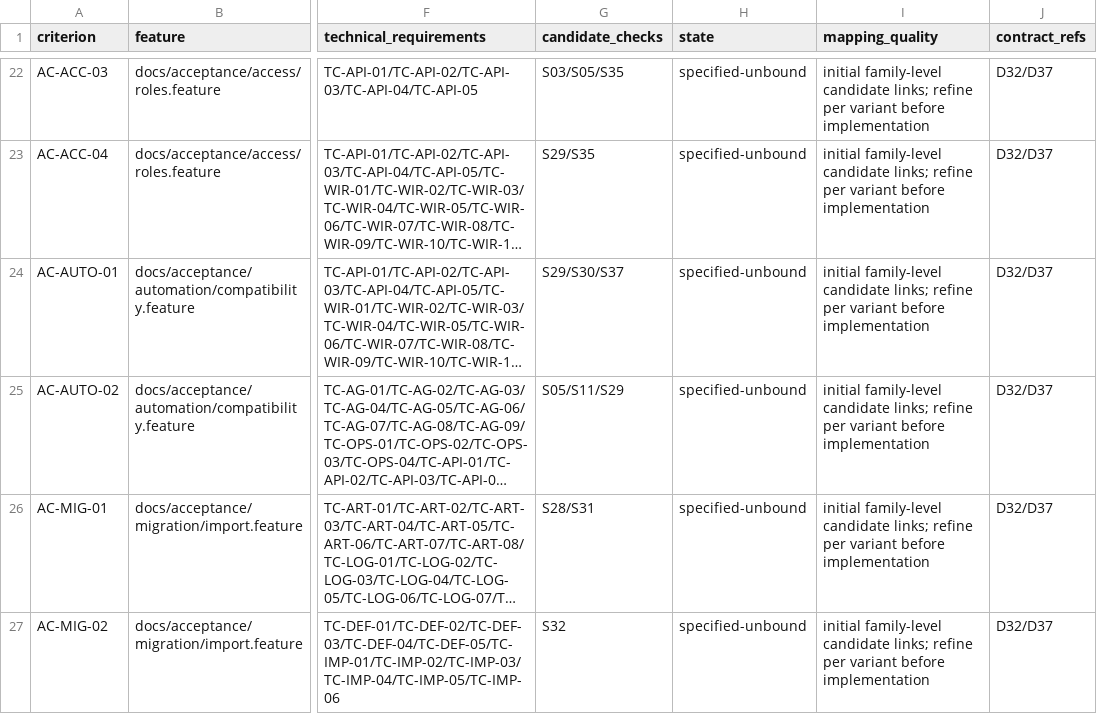
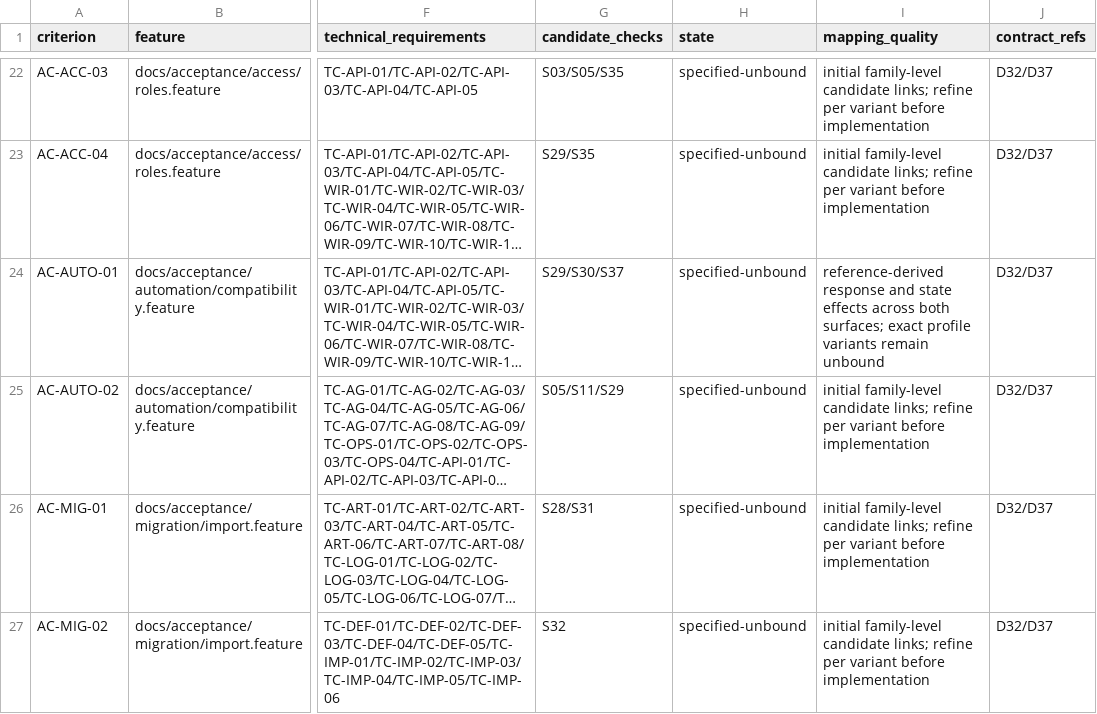
Before and after one commit to iXab3r/Vivarium, a TSV file: .workspace/workstreams/coherent-refactor/acceptance-map.tsv, drawn as a sheet; only a part is shown, gaps mark what is left out; long unchanged cells end in …; the diff covers the shown part only; the diff names each change by its address in the sheet, - before the commit and + after, or states it on an @@ line.

```diff
--- a/.workspace/workstreams/coherent-refactor/acceptance-map.tsv
+++ b/.workspace/workstreams/coherent-refactor/acceptance-map.tsv
-I24 (mapping_quality): initial family-level candidate links; refine per variant before implementation
+I24 (mapping_quality): reference-derived response and state effects across both surfaces; exact profile variants remain unbound
```
Also changed, not shown: 6 edited cells elsewhere in this file, .workspace/workstreams/coherent-refactor/documentation-audit.tsv, .workspace/workstreams/coherent-refactor/requirement-routing.tsv, 14 other files.
